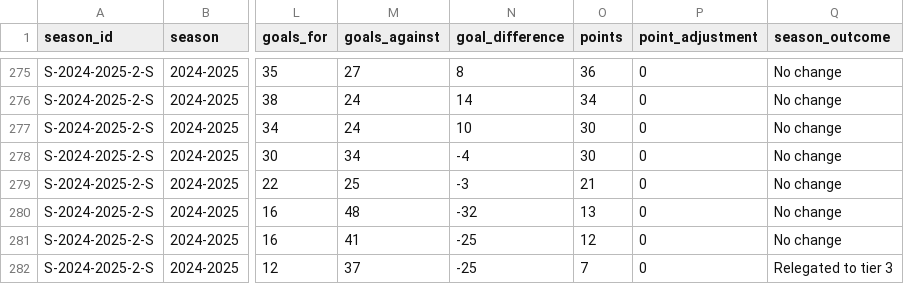
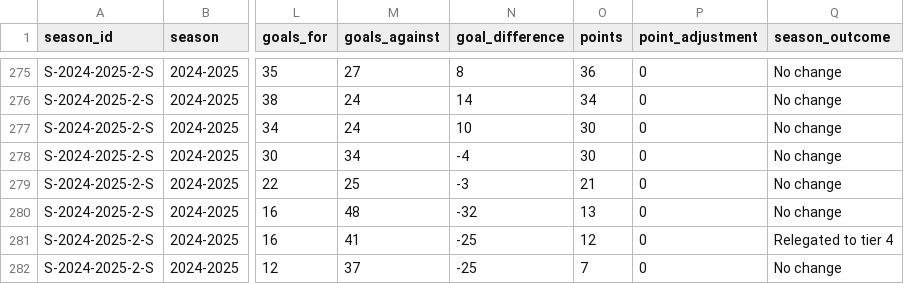
Before and after one commit to probjects/ewf-database, a CSV file: data/ewf_standings.csv, drawn as a sheet; only a part is shown, gaps mark what is left out; the diff names each change by its address in the sheet, - before the commit and + after, or states it on an @@ line.

Commit message:
Update season_outcome for Sheffield and Blackburn in 2024/2025

```diff
--- a/data/ewf_standings.csv
+++ b/data/ewf_standings.csv
-Q281 (season_outcome): No change
+Q281 (season_outcome): Relegated to tier 4
-Q282 (season_outcome): Relegated to tier 3
+Q282 (season_outcome): No change
```
